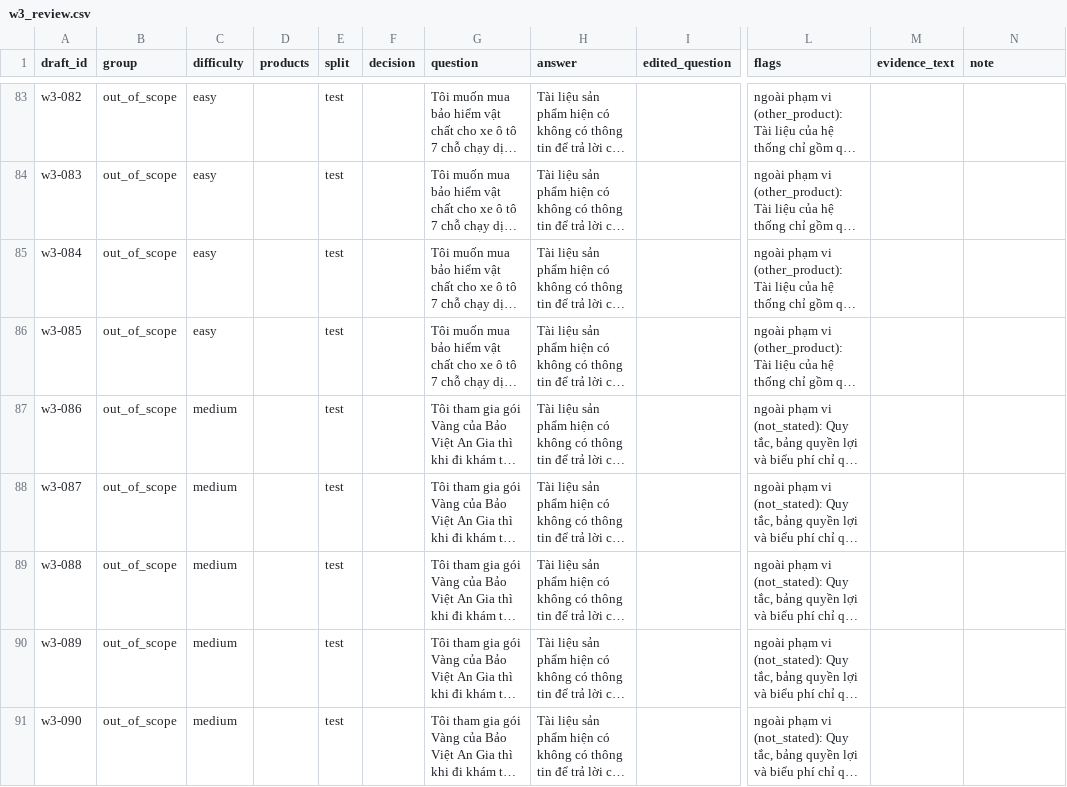
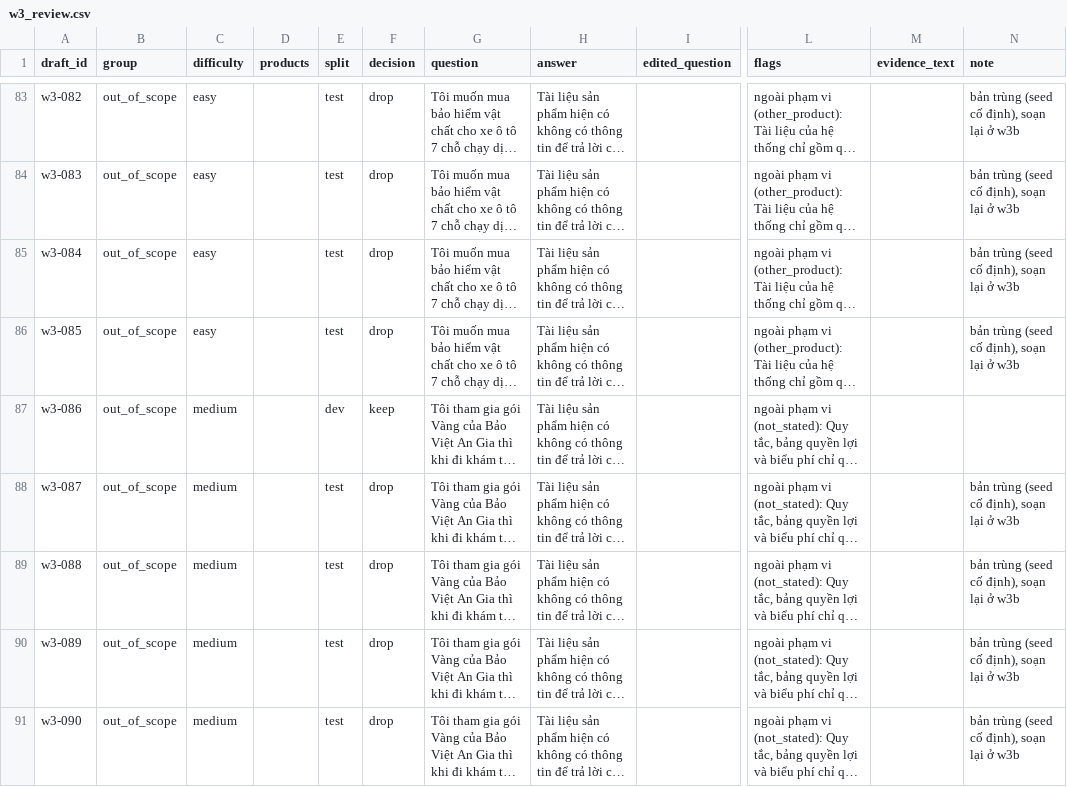
Before and after one commit to daisyngocha/bv-rag, a CSV file: benchmark/drafts/w3_review.csv, drawn as a sheet; only a part is shown, gaps mark what is left out; long unchanged cells end in …; the diff covers the shown part only; the diff names each change by its address in the sheet, - before the commit and + after, or states it on an @@ line.

```diff
--- a/benchmark/drafts/w3_review.csv
+++ b/benchmark/drafts/w3_review.csv
-F83:F86 (decision): (empty)
+F83:F86 (decision): drop
-N83:N86 (note): (empty)
+N83:N86 (note): bản trùng (seed cố định), soạn lại ở w3b
-E87 (split): test
+E87 (split): dev
-F87 (decision): (empty)
+F87 (decision): keep
-F88:F91 (decision): (empty)
+F88:F91 (decision): drop
-N88:N91 (note): (empty)
+N88:N91 (note): bản trùng (seed cố định), soạn lại ở w3b
```
Also changed, not shown: 145 edited cells elsewhere in this file, 3 other files.
